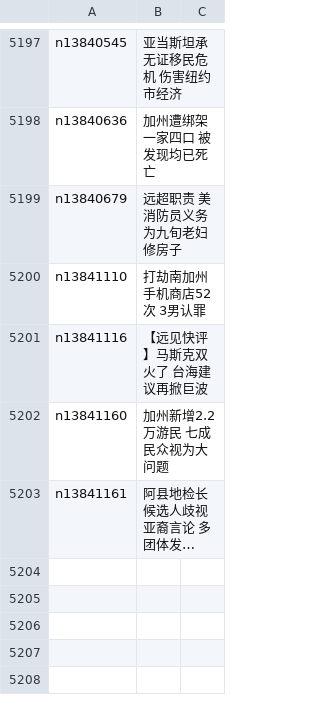
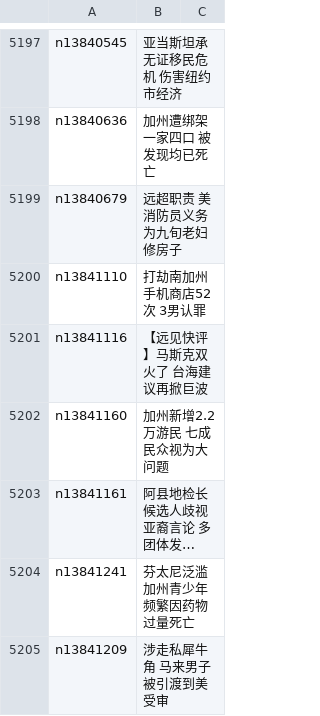
Before and after one commit to epic-marker/epoch-news, a CSV file: indexes/ncid1078160.csv, drawn as a sheet; only a part is shown, gaps mark what is left out; long unchanged cells end in …; the diff names each change by its address in the sheet, - before the commit and + after, or states it on an @@ line.

```diff
--- a/indexes/ncid1078160.csv
+++ b/indexes/ncid1078160.csv
+row 5204: n13841241 | 芬太尼泛滥 加州青少年频繁因药物过量死亡
+row 5205: n13841209 | 涉走私犀牛角 马来男子被引渡到美受审
```
Also changed, not shown: indexes/ncid1078159.csv, indexes/ncid1349361.csv, 31 other files.
